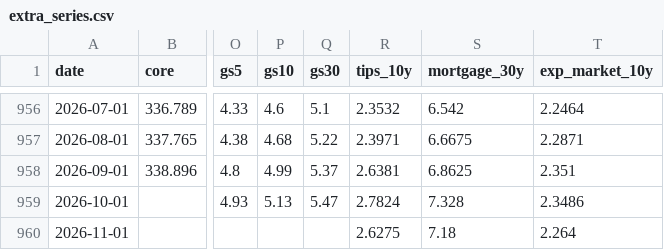
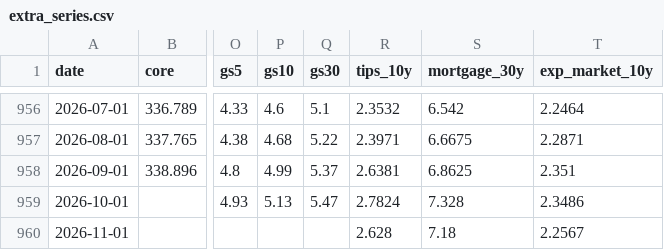
Before and after one commit to ppc1004/us_economic_forecast, a CSV file: data/extra_series.csv, drawn as a sheet; only a part is shown, gaps mark what is left out; the diff names each change by its address in the sheet, - before the commit and + after, or states it on an @@ line.

```diff
--- a/data/extra_series.csv
+++ b/data/extra_series.csv
-R960 (tips_10y): 2.6275
+R960 (tips_10y): 2.628
-T960 (exp_market_10y): 2.264
+T960 (exp_market_10y): 2.2567
```
Also changed, not shown: 3 other files.
